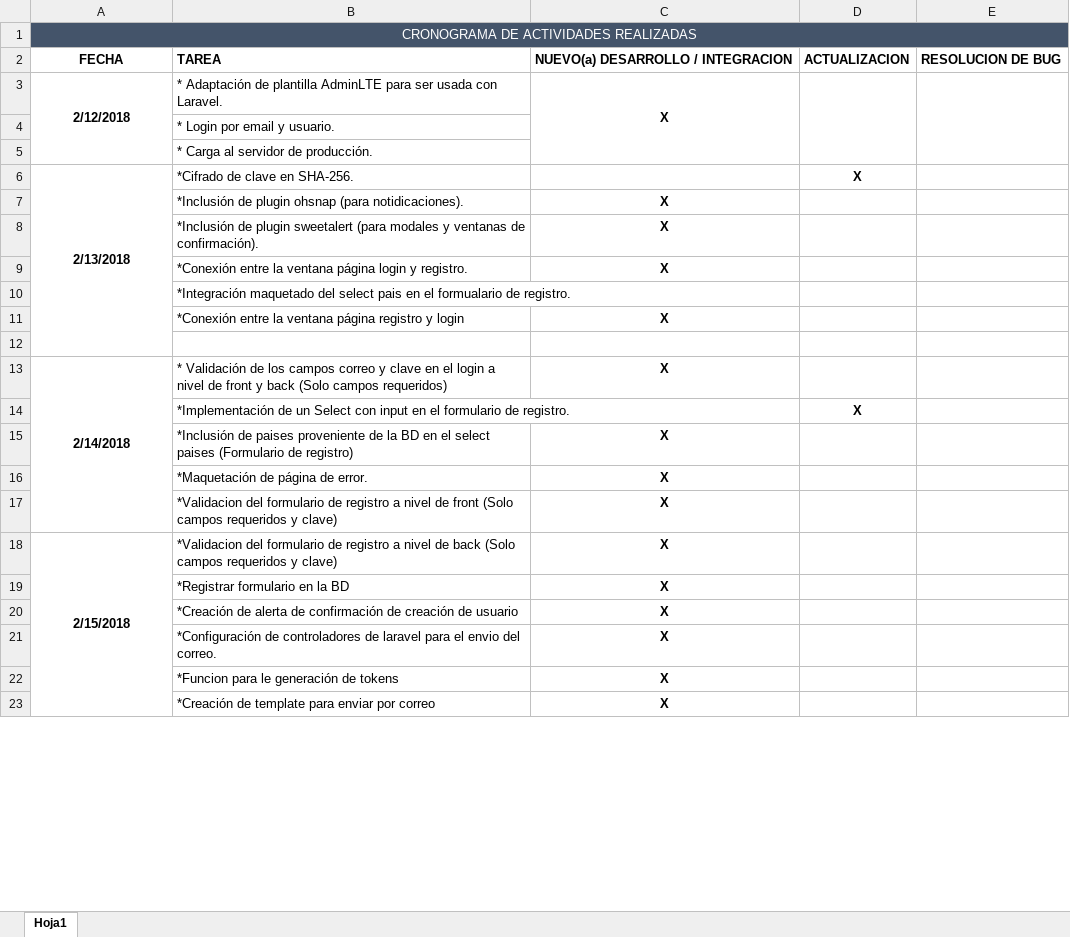
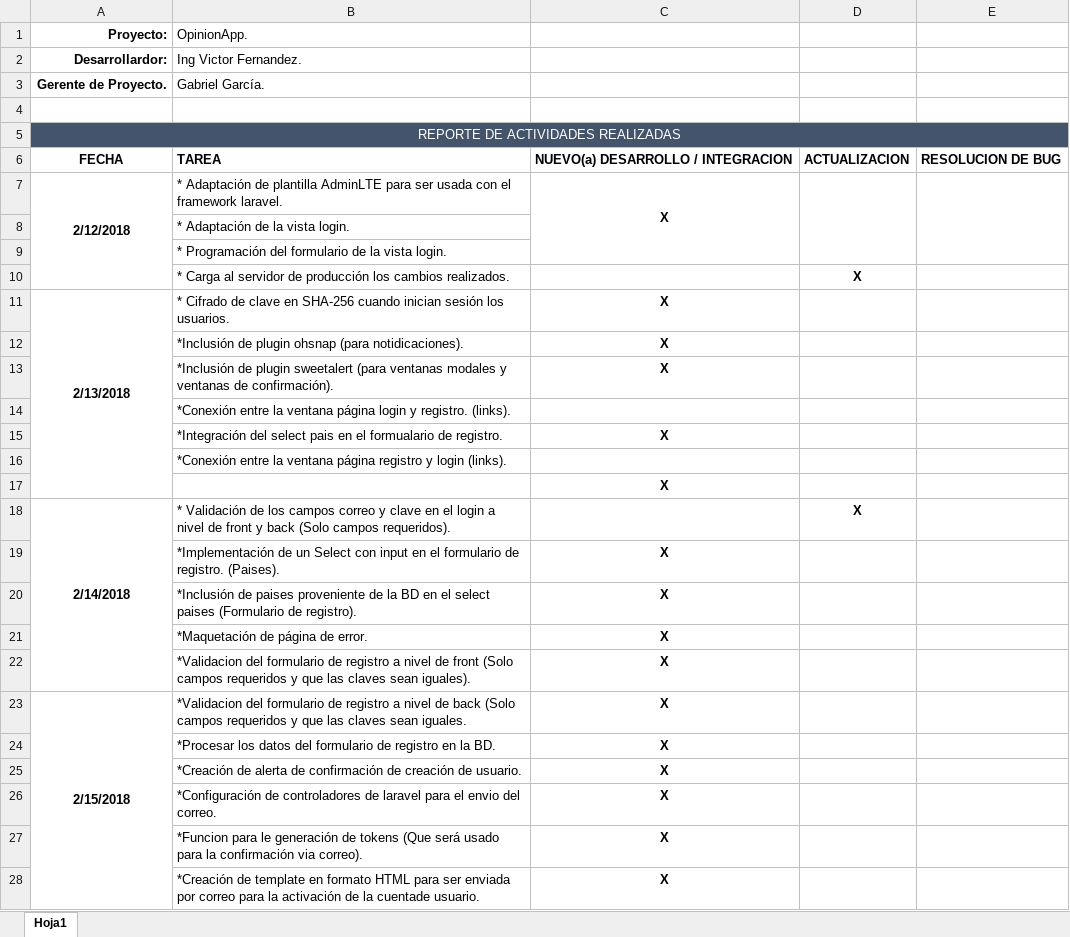
Before and after one commit to victor1693/gabriel, an Excel workbook: Trabajos OpinApp.xlsx, sheet Hoja1, drawn as a sheet; only a part is shown; values as stored, in another font and other column widths than the file's, no borders; removed rows and columns are numbered as before the commit, all else as after; the diff covers the shown part only; the diff names each change by its address in the sheet, - before the commit and + after, or states it on an @@ line.

Commit message:
RESOLUCION DE BUGS EN EN LA ACTUALIZACION DEL ESTADO DE LA CUENTA

```diff
--- a/Trabajos OpinApp.xlsx (sheet Hoja1)
+++ b/Trabajos OpinApp.xlsx (sheet Hoja1)
+row 1: Proyecto: | OpinionApp.
+row 2: Desarrollardor: | Ing Victor Fernandez.
+row 3: Gerente de Proyecto. | Gabriel García.
+row 4: (empty)
-A5: CRONOGRAMA DE ACTIVIDADES REALIZADAS
+A5: REPORTE DE ACTIVIDADES REALIZADAS
-B7: …usada con Laravel.
+B7: …usada con el framework laravel.
-B8: * Login por email y usuario.
+B8: * Adaptación de la vista login.
-B9: * Carga al servidor de producción.
+B9: * Programación del formulario de la vista login.
-row 6: 2/13/2018 | *Cifrado de clave en SHA-256. |  | X
+row 10:  | * Carga al servidor de producción los cambios realizados. |  | X
+row 11: 2/13/2018 | * Cifrado de clave en SHA-256 cuando inician sesión los usuarios. | X
-B13: …sweetalert (para modales y…
+B13: …sweetalert (para ventanas modales y…
+row 14:  | *Conexión entre la ventana página login y registro. (links).
-B15: *Conexión entre la ventana página login y registro.
+B15: *Integración del select pais en el formualario de registro.
-B16: *Integración maquetado del select pais en el formualario de registro.
+B16: *Conexión entre la ventana página registro y login (links).
+row 17:  |  | X
+row 18: 2/14/2018 | * Validación de los campos correo y clave en el login a nivel de front y back (Solo campos requeridos). |  | X
-B19: *Conexión entre la ventana página registro y login
+B19: *Implementación de un Select con input en el formulario de registro. (Paises).
-row 12: (empty)
-row 13: 2/14/2018 | * Validación de los campos correo y clave en el login a nivel de front y back (Solo campos requeridos) | X
-row 14:  | *Implementación de un Select con input en el formulario de registro. |  | X
-B20: …(Formulario de registro)
+B20: …(Formulario de registro).
-B22: …requeridos y clave)
+B22: …requeridos y que las claves sean iguales).
-B23: …requeridos y clave)
+B23: …requeridos y que las claves sean iguales.
-B24: *Registrar formulario en la BD
+B24: *Procesar los datos del formulario de registro en la BD.
-B25: …creación de usuario
+B25: …creación de usuario.
-B27: …de tokens
+B27: …de tokens (Que será usado para la confirmación via correo).
-B28: …de template para enviar por correo
+B28: …de template en formato HTML para ser enviada por correo para la activación de la cuentade usuario.
```
Also changed, not shown: 2 added rows, 1 removed row and 9 edited cells elsewhere in this sheet, 2 other files.
